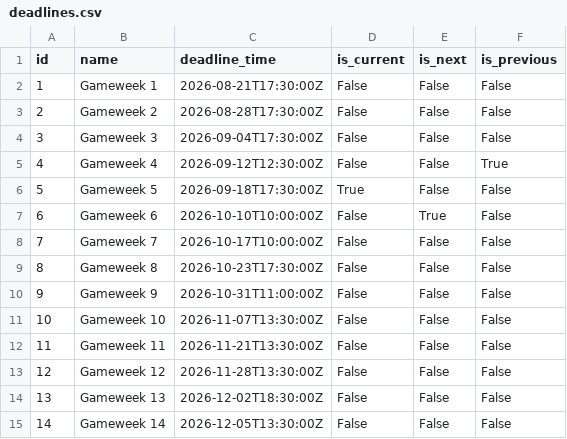
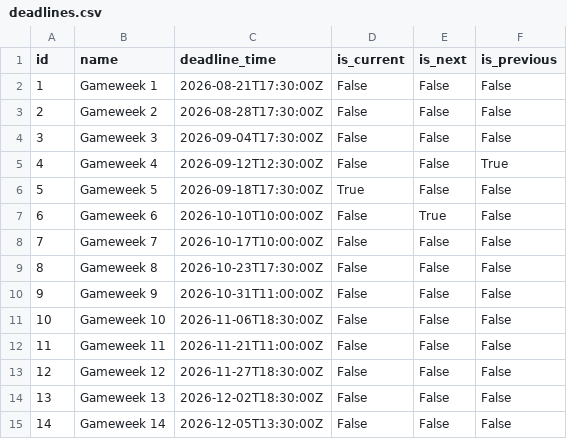
Before and after one commit to Schwetche/fpl_project, a CSV file: data/deadlines.csv, drawn as a sheet; only a part is shown.

```diff
--- a/data/deadlines.csv
+++ b/data/deadlines.csv
@@ -10,5 +10,5 @@ id,name,deadline_time,is_current,is_next,is_previous
 9,Gameweek 9,2026-10-31T11:00:00Z,False,False,False
-10,Gameweek 10,2026-11-07T13:30:00Z,False,False,False
-11,Gameweek 11,2026-11-21T13:30:00Z,False,False,False
-12,Gameweek 12,2026-11-28T13:30:00Z,False,False,False
+10,Gameweek 10,2026-11-06T18:30:00Z,False,False,False
+11,Gameweek 11,2026-11-21T11:00:00Z,False,False,False
+12,Gameweek 12,2026-11-27T18:30:00Z,False,False,False
 13,Gameweek 13,2026-12-02T18:30:00Z,False,False,False
```
Also changed, not shown: data/cleaned_players.csv, data/fixtures.csv, 16 other files.
